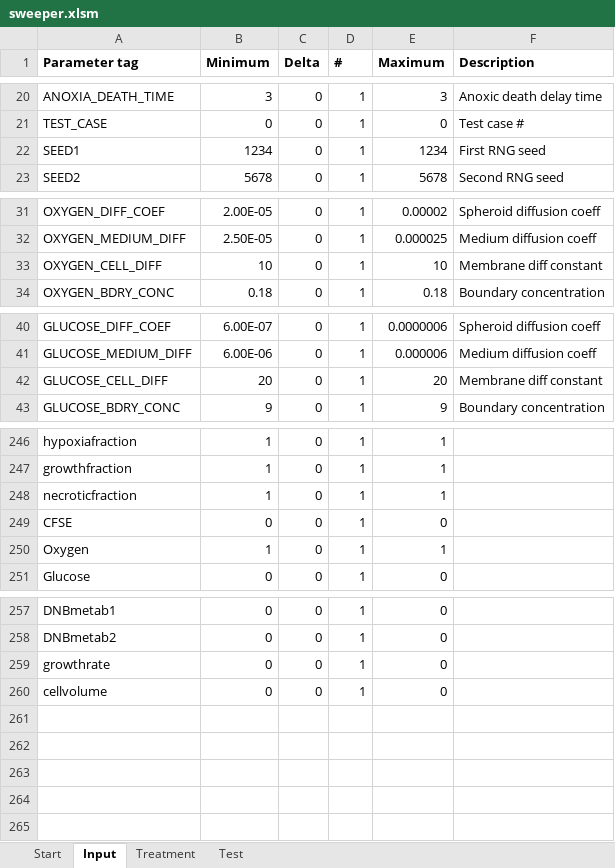
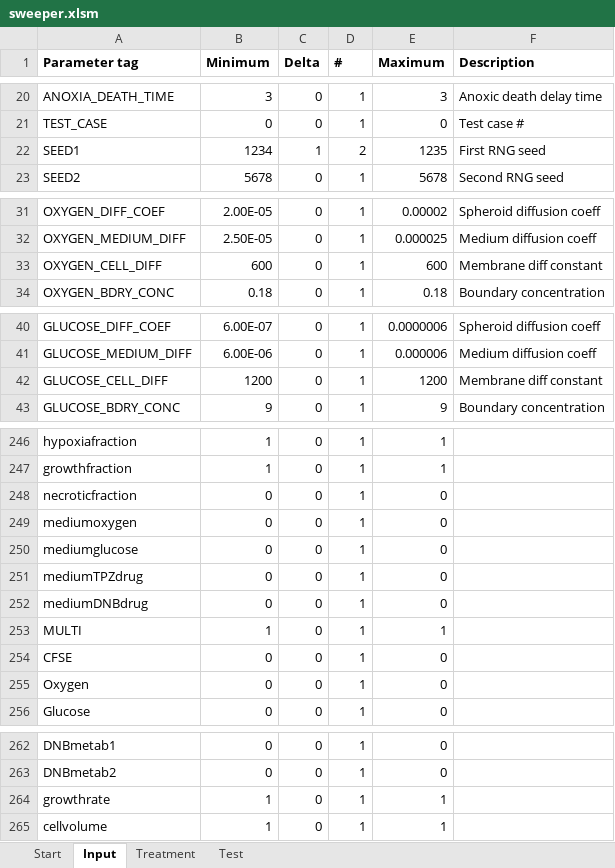
Before and after one commit to gibbogle/spheroid-abm, an Excel workbook: VBA/sweeper.xlsm, sheet Input, drawn as a sheet; only a part is shown, gaps mark what is left out; values as stored, in another font and other column widths than the file's, no borders; addresses are those after the commit; the diff covers the shown part only; the diff names each change by its address in the sheet, - before the commit and + after, or states it on an @@ line.

Commit message:
G: user: Gib Bogle <g.bogle@auckland.ac.nz> G: branch 'default' G: added src/version.h G: changed GUI/global.cpp G: changed GUI/global.h G: changed GUI/libspheroid.h G: changed GUI/mainwindow.cpp G: changed GUI/mainwindow.h G: changed GUI/misc.cpp G: changed GUI/misc.h G: changed GUI/params.cpp G: changed GUI/spheroid_GUI.ui G: changed VBA/sweeper.xlsm G: changed src/global.f90 G: changed src/spheroid.f90

```diff
--- a/VBA/sweeper.xlsm (sheet Input)
+++ b/VBA/sweeper.xlsm (sheet Input)
-C22 (Delta): 0
+C22 (Delta): 1
-D22 (#): 1
+D22 (#): 2
-E22 (Maximum): 1234
+E22 (Maximum): 1235
-B33 (Minimum): 10
+B33 (Minimum): 600
-E33 (Maximum): 10
+E33 (Maximum): 600
-B42 (Minimum): 20
+B42 (Minimum): 1200
-E42 (Maximum): 20
+E42 (Maximum): 1200
-B248 (Minimum): 1
+B248 (Minimum): 0
-E248 (Maximum): 1
+E248 (Maximum): 0
+row 249: mediumoxygen | 0 | 0 | 1 | 0
+row 250: mediumglucose | 0 | 0 | 1 | 0
+row 251: mediumTPZdrug | 0 | 0 | 1 | 0
+row 252: mediumDNBdrug | 0 | 0 | 1 | 0
+row 253: MULTI | 1 | 0 | 1 | 1
-B255 (Minimum): 1
+B255 (Minimum): 0
-E255 (Maximum): 1
+E255 (Maximum): 0
-B264:B265 (Minimum): 0
+B264:B265 (Minimum): 1
-E264:E265 (Maximum): 0
+E264:E265 (Maximum): 1
```
Also changed, not shown: 6 edited cells elsewhere in this sheet, sheet Treatment, sheet Test, sheet Start, formulas that keep their value, 12 other files.
